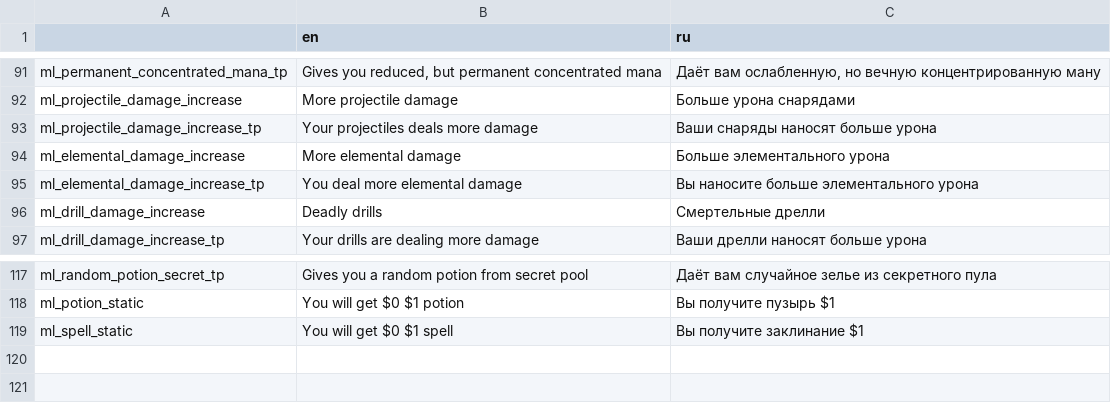
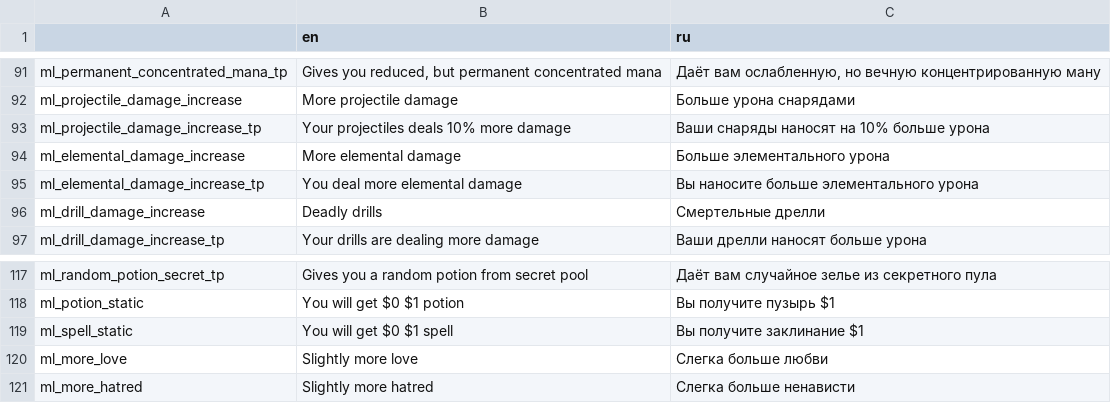
Before and after one commit to lamia-zamia/meta_leveling, a CSV file: files/translation/translations.csv, drawn as a sheet; only a part is shown, gaps mark what is left out.

Commit message:
clarify

```diff
--- a/files/translation/translations.csv
+++ b/files/translation/translations.csv
@@ -92,3 +92,3 @@ ml_permanent_concentrated_mana_tp,"Gives you reduced, but permanent concentrated
 ml_projectile_damage_increase,More projectile damage,Больше урона снарядами,,,,,,,,,,
-ml_projectile_damage_increase_tp,Your projectiles deals more damage,Ваши снаряды наносят больше урона,,,,,,,,,,
+ml_projectile_damage_increase_tp,Your projectiles deals 10% more damage,Ваши снаряды наносят на 10% больше урона,,,,,,,,,,
 ml_elemental_damage_increase,More elemental damage,Больше элементального урона,,,,,,,,,,
@@ -119 +119,3 @@ ml_potion_static,You will get $0 $1 potion,Вы получите пузырь $1
 ml_spell_static,You will get $0 $1 spell,Вы получите заклинание $1,,,,,,,,,,
+ml_more_love,Slightly more love,Слегка больше любви,,,,,,,,,,
+ml_more_hatred,Slightly more hatred,Слегка больше ненависти,,,,,,,,,,
```
